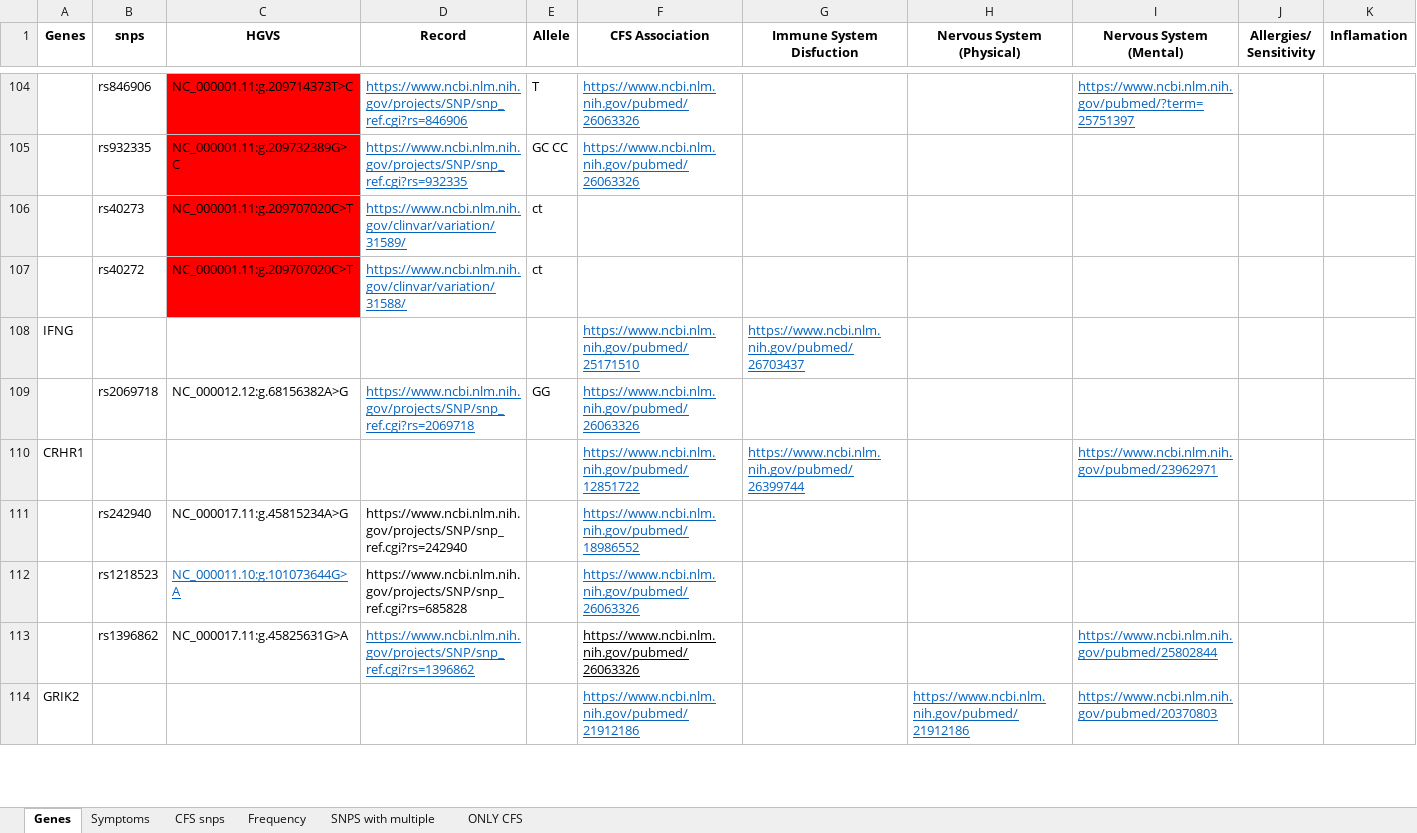
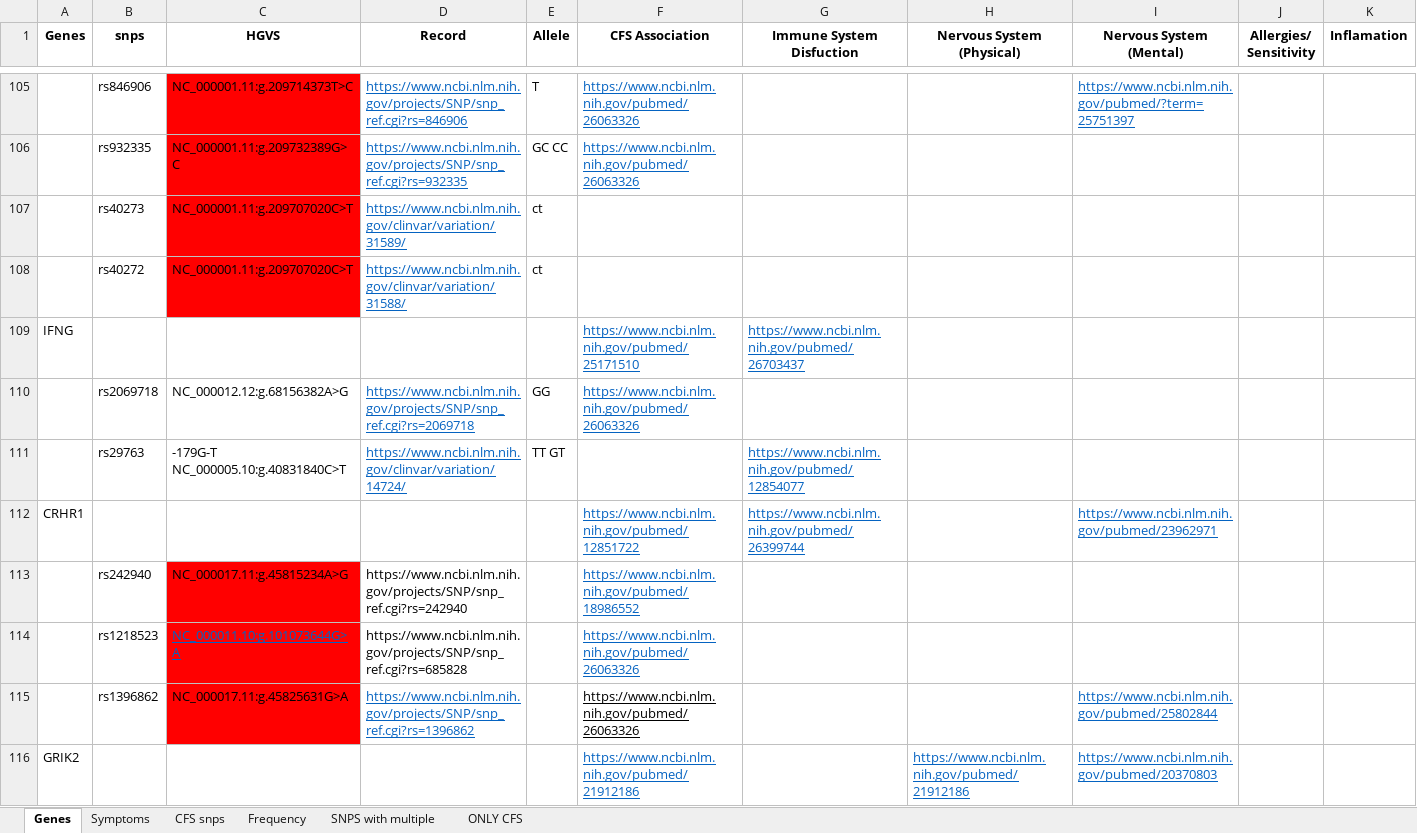
Before and after one commit to precisely/gene-panel-curation, an Excel workbook: doc/hupf/Gene system curation 3-30.xlsx, sheet Genes, drawn as a sheet; only a part is shown, gaps mark what is left out; values as stored, in another font and other column widths than the file's, no borders; addresses are those after the commit; rows hold the shown columns only; the diff covers the shown part only; the diff names each change by its address in the sheet, - before the commit and + after, or states it on an @@ line.

```diff
--- a/doc/hupf/Gene system curation 3-30.xlsx (sheet Genes)
+++ b/doc/hupf/Gene system curation 3-30.xlsx (sheet Genes)
+row 111:  | rs29763 | -179G-T NC_000005.10:g.40831840C>T | https://www.ncbi.nlm.nih.gov/clinvar/variation/14724/ | TT GT |  | https://www.ncbi.nlm.nih.gov/pubmed/12854077
-C113:C115 fill: none
+C113:C115 fill: #FF0000
```
Also changed, not shown: 1 added row, 3 edited cells and cell formats elsewhere in this sheet, sheet Frequency, formulas that keep their value, doc/hupf/Gene Frequency 5-7.xlsx.
